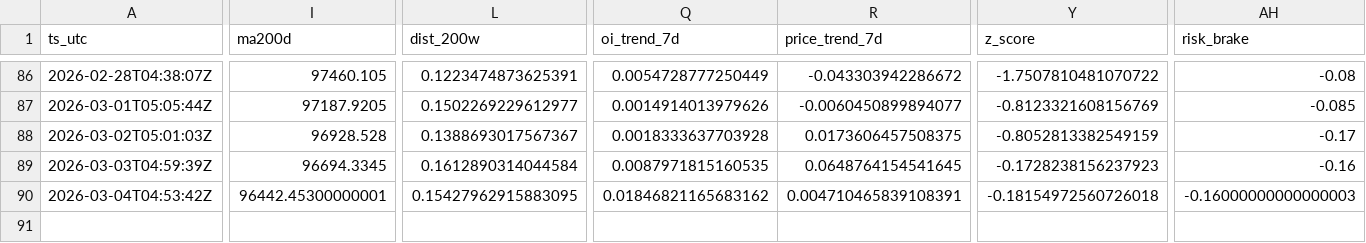
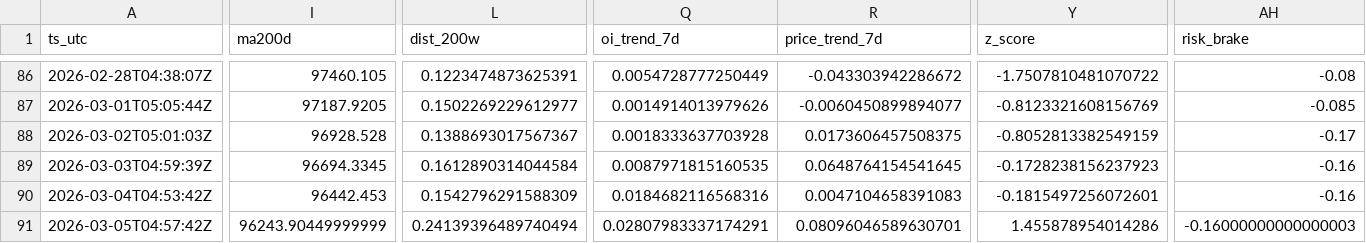
Before and after one commit to sunsiyuan/btc-dca-bot, a CSV file: logs/dca_runs.csv, drawn as a sheet; only a part is shown, gaps mark what is left out; rows hold the shown columns only; the diff names each change by its address in the sheet, - before the commit and + after, or states it on an @@ line.

Commit message:
chore: update daily DCA log

```diff
--- a/logs/dca_runs.csv
+++ b/logs/dca_runs.csv
-I90 (ma200d): 96442.45300000001
+I90 (ma200d): 96442.453
-L90 (dist_200w): 0.15427962915883095
+L90 (dist_200w): 0.1542796291588309
-Q90 (oi_trend_7d): 0.01846821165683162
+Q90 (oi_trend_7d): 0.0184682116568316
-R90 (price_trend_7d): 0.004710465839108391
+R90 (price_trend_7d): 0.0047104658391083
-Y90 (z_score): -0.18154972560726018
+Y90 (z_score): -0.1815497256072601
-AH90 (risk_brake): -0.16000000000000003
+AH90 (risk_brake): -0.16
+row 91: 2026-03-05T04:57:42Z | 96243.90449999999 | 0.24139396489740494 | 0.02807983337174291 | 0.08096046589630701 | 1.455878954014286 | -0.16000000000000003
```
